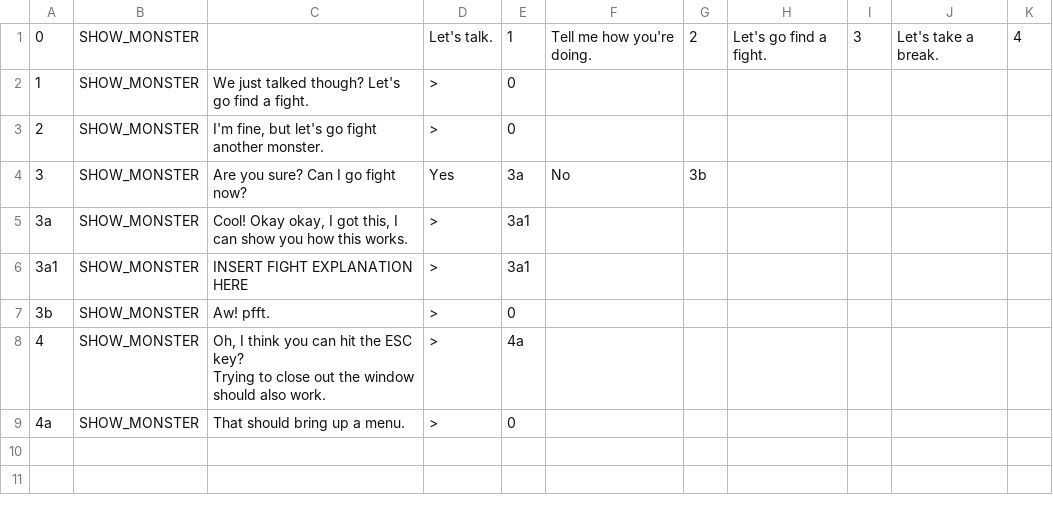
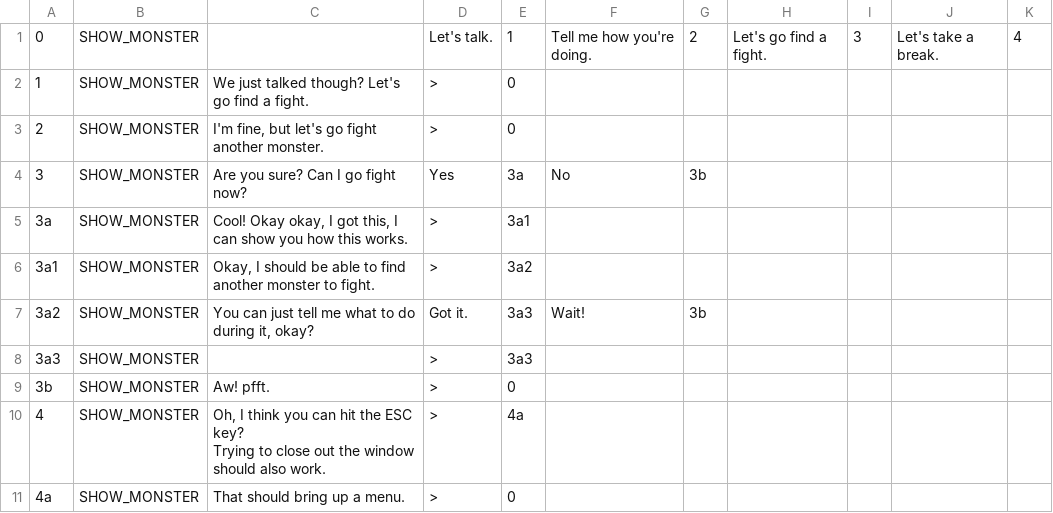
Before and after one commit to JovialKnoll/monsters, a CSV file: src/assets/text/convos/modemenu.csv, drawn as a sheet.

Commit message:
to fighting!

```diff
--- a/src/assets/text/convos/modemenu.csv
+++ b/src/assets/text/convos/modemenu.csv
@@ -5,3 +5,5 @@
 3a,SHOW_MONSTER,"Cool! Okay okay, I got this, I can show you how this works.",>,3a1,,,,,,
-3a1,SHOW_MONSTER,INSERT FIGHT EXPLANATION HERE,>,3a1,,,,,,
+3a1,SHOW_MONSTER,"Okay, I should be able to find another monster to fight.",>,3a2,,,,,,
+3a2,SHOW_MONSTER,"You can just tell me what to do during it, okay?",Got it.,3a3,Wait!,3b,,,,
+3a3,SHOW_MONSTER,,>,3a3,,,,,,
 3b,SHOW_MONSTER,Aw! pfft.,>,0,,,,,,
```
Also changed, not shown: 1 other file.
